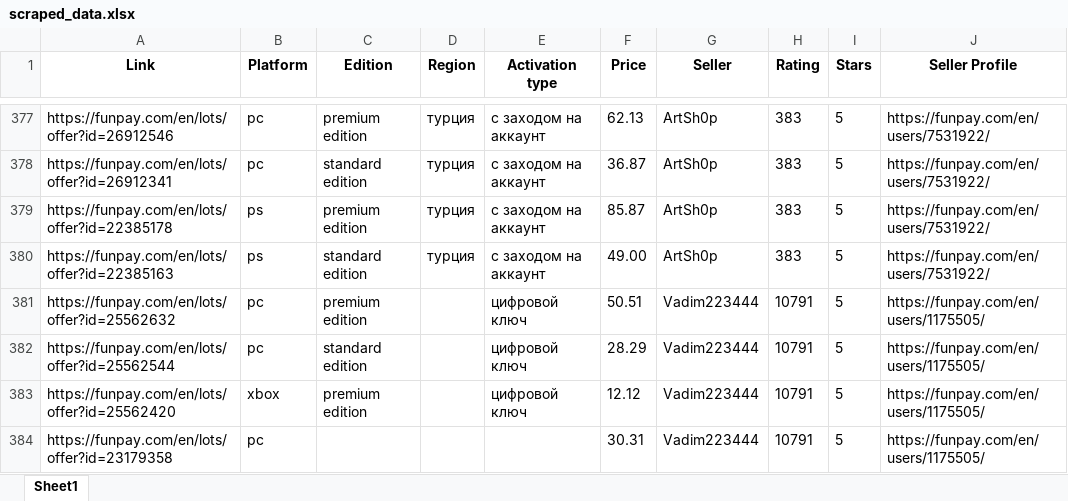
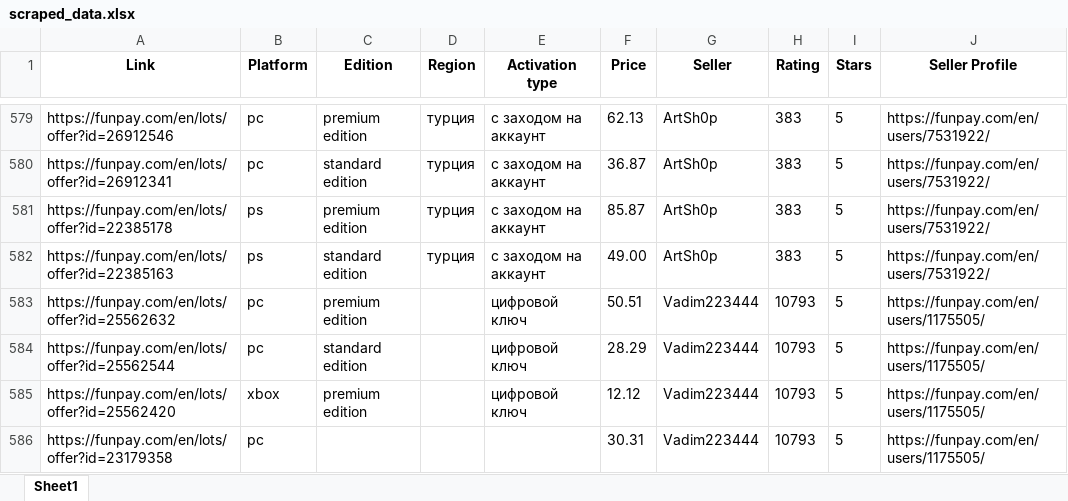
Before and after one commit to Lemon049/PythonBot, an Excel workbook: scraped_data.xlsx, sheet Sheet1, drawn as a sheet; only a part is shown, gaps mark what is left out; values as stored, in another font and other column widths than the file's, no borders; addresses are those after the commit; the diff covers the shown part only; the diff names each change by its address in the sheet, - before the commit and + after, or states it on an @@ line.

```diff
--- a/scraped_data.xlsx (sheet Sheet1)
+++ b/scraped_data.xlsx (sheet Sheet1)
-H583:H586 (Rating): 10791
+H583:H586 (Rating): 10793
```
Also changed, not shown: 36 added rows, 27 removed rows, 167 moved rows and 80 edited cells elsewhere in this sheet, 4 other files.
